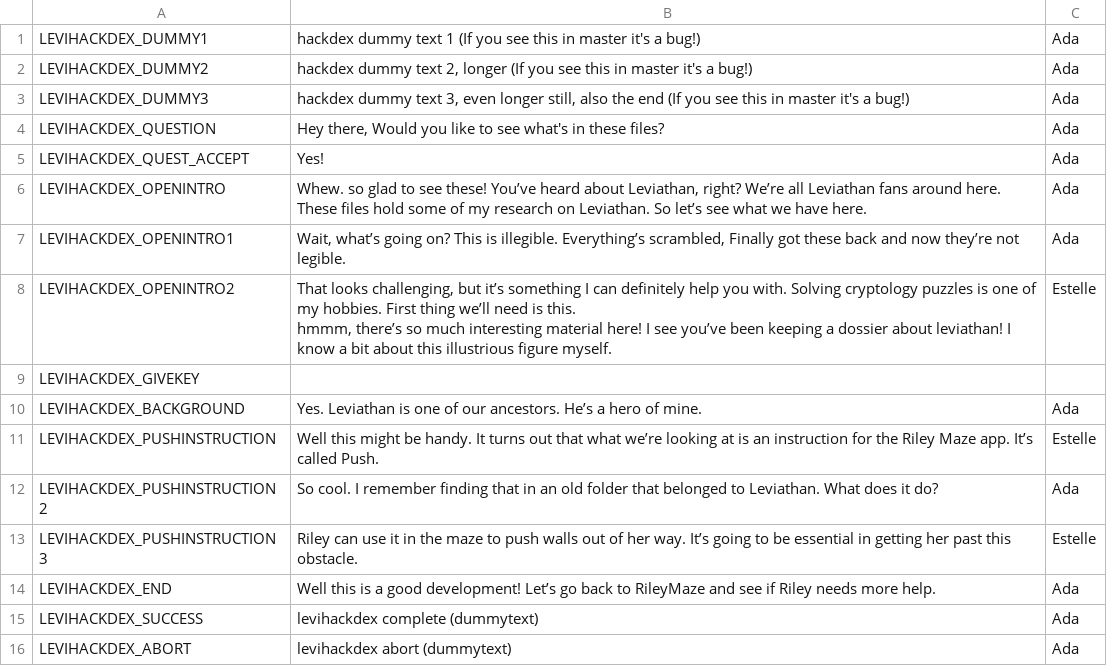
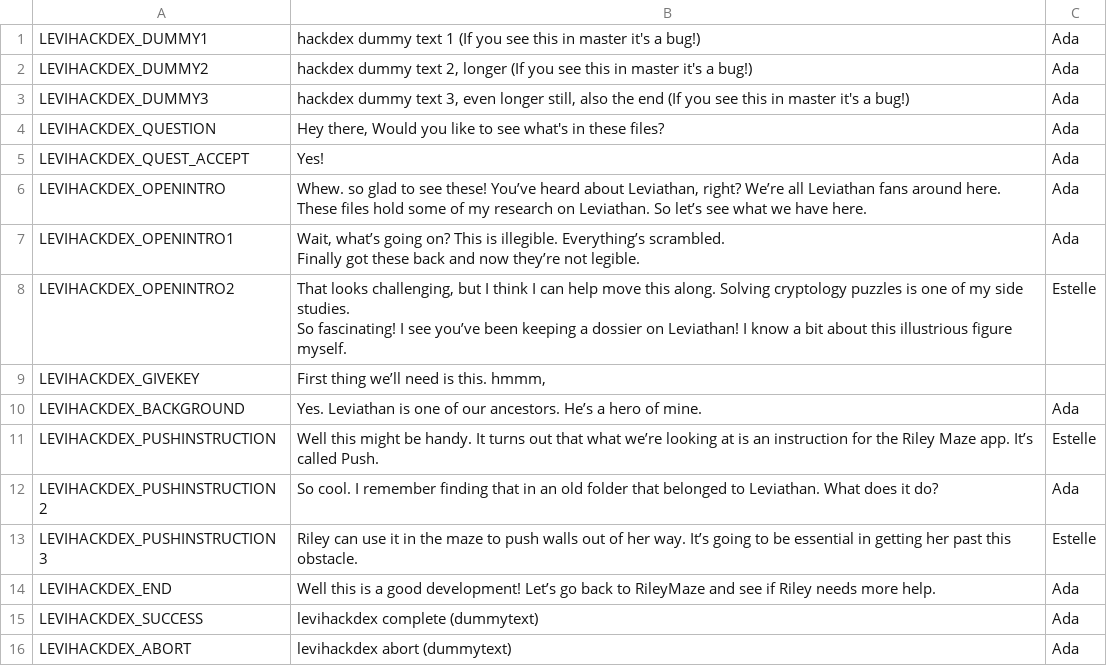
Before and after one commit to endlessm/clubhouse, a CSV file: data/quests_strings/levihackdex.csv, drawn as a sheet.

```diff
--- a/data/quests_strings/levihackdex.csv
+++ b/data/quests_strings/levihackdex.csv
@@ -8,8 +8,11 @@ LEVIHACKDEX_OPENINTRO,"Whew. so glad to see these! You’ve heard about Leviatha
 These files hold some of my research on Leviathan. So let’s see what we have here.",Ada,,,
-LEVIHACKDEX_OPENINTRO1,"Wait, what’s going on? This is illegible. Everything’s scrambled, Finally got these back and now they’re not legible.",Ada,,,
-LEVIHACKDEX_OPENINTRO2,"That looks challenging, but it’s something I can definitely help you with. Solving cryptology puzzles is one of my hobbies. First thing we’ll need is this.
-hmmm, there’s so much interesting material here! I see you’ve been keeping a dossier about leviathan!  I know  a bit about this illustrious figure myself. ",Estelle,,,
-LEVIHACKDEX_GIVEKEY,"
-
-",,,,
+LEVIHACKDEX_OPENINTRO1,"Wait, what’s going on? This is illegible. Everything’s scrambled.
+
+Finally got these back and now they’re not legible.",Ada,,,
+LEVIHACKDEX_OPENINTRO2,"That looks challenging, but I think I can help move this along. Solving cryptology puzzles is one of my side studies.
+
+So fascinating! I see you’ve been keeping a dossier on Leviathan! I know a bit about this illustrious figure myself. ",Estelle,,,
+LEVIHACKDEX_GIVEKEY,"
+First thing we’ll need is this. hmmm,
+",,,,
 LEVIHACKDEX_BACKGROUND,Yes. Leviathan is one of our ancestors. He’s a hero of mine. ,Ada,,,
```
Also changed, not shown: data/quests_strings/mazept1.csv, data/quests_strings/mazept2.csv.
